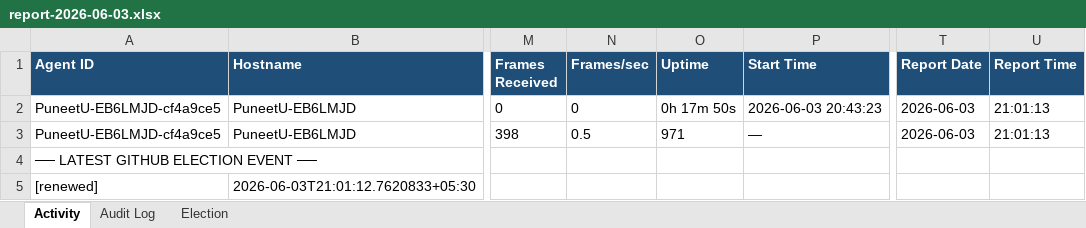
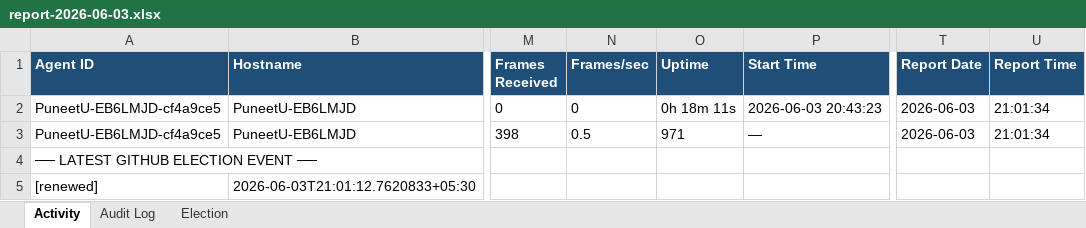
Before and after one commit to puniteswra-spec/PU, an Excel workbook: report-2026-06-03.xlsx, sheet Activity, drawn as a sheet; only a part is shown, gaps mark what is left out; values as stored, in another font and other column widths than the file's, no borders; the diff names each change by its address in the sheet, - before the commit and + after, or states it on an @@ line.

Commit message:
daily report 2026-06-03: 150 election events, 45 audit entries

```diff
--- a/report-2026-06-03.xlsx (sheet Activity)
+++ b/report-2026-06-03.xlsx (sheet Activity)
-O2 (Uptime): 0h 17m 50s
+O2 (Uptime): 0h 18m 11s
-U2:U3 (Report Time): 21:01:13
+U2:U3 (Report Time): 21:01:34
```
Also changed, not shown: sheet Election.
